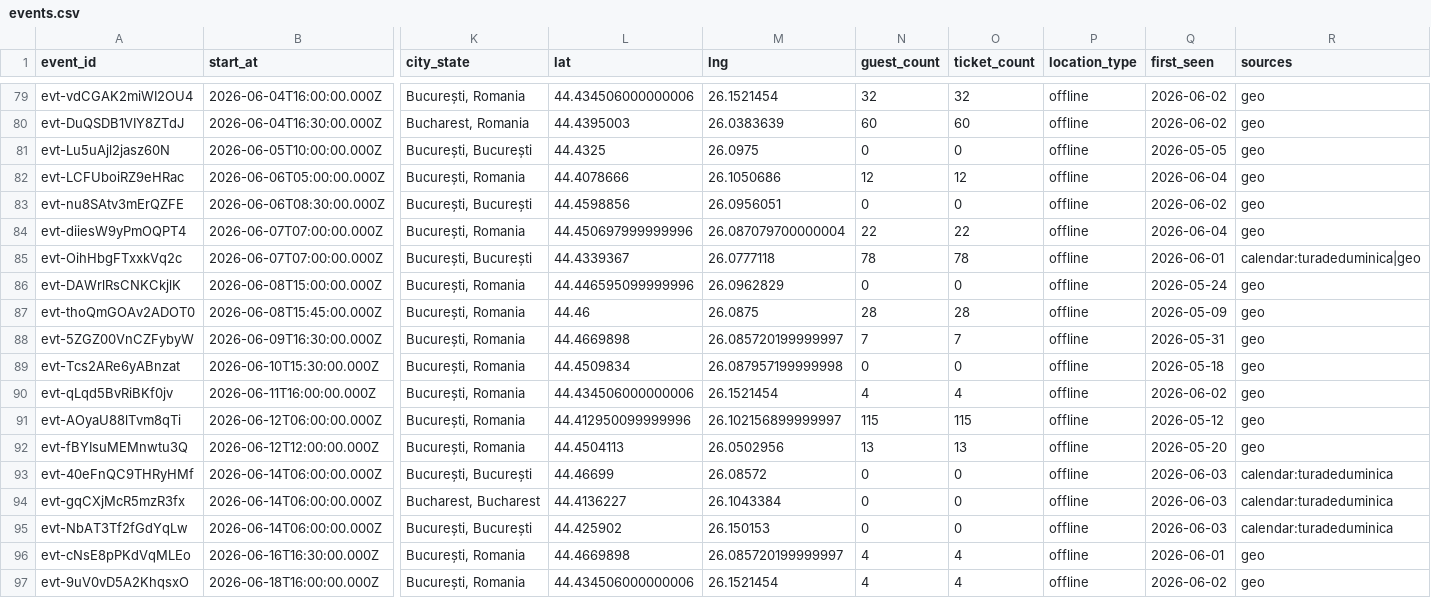
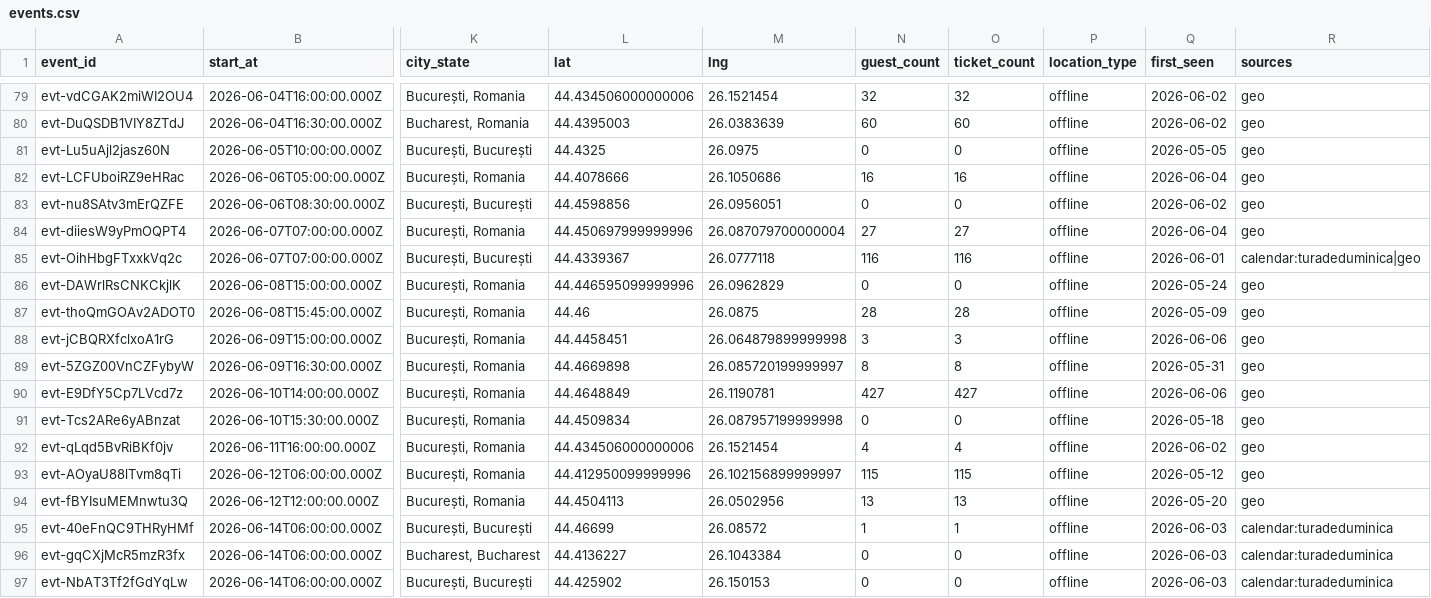
Before and after one commit to FlorinPopaCodes/bucharest-meetup-tracker, a CSV file: data/events.csv, drawn as a sheet; only a part is shown, gaps mark what is left out; the shorter side is filled out with more unchanged rows; addresses are those after the commit; rows hold the shown columns only; the diff covers the shown part only; the diff names each change by its address in the sheet, - before the commit and + after, or states it on an @@ line.

```diff
--- a/data/events.csv
+++ b/data/events.csv
-N82 (guest_count): 12
+N82 (guest_count): 16
-O82 (ticket_count): 12
+O82 (ticket_count): 16
-N84 (guest_count): 22
+N84 (guest_count): 27
-O84 (ticket_count): 22
+O84 (ticket_count): 27
-N85 (guest_count): 78
+N85 (guest_count): 116
-O85 (ticket_count): 78
+O85 (ticket_count): 116
+row 88: evt-jCBQRXfclxoA1rG | 2026-06-09T15:00:00.000Z | București, Romania | 44.4458451 | 26.064879899999998 | 3 | 3 | offline | 2026-06-06 | geo
-N89 (guest_count): 7
+N89 (guest_count): 8
-O89 (ticket_count): 7
+O89 (ticket_count): 8
+row 90: evt-E9DfY5Cp7LVcd7z | 2026-06-10T14:00:00.000Z | București, Romania | 44.4648849 | 26.1190781 | 427 | 427 | offline | 2026-06-06 | geo
-N95 (guest_count): 0
+N95 (guest_count): 1
-O95 (ticket_count): 0
+O95 (ticket_count): 1
```
Also changed, not shown: 5 added rows and 6 edited cells elsewhere in this file, 4 other files.
